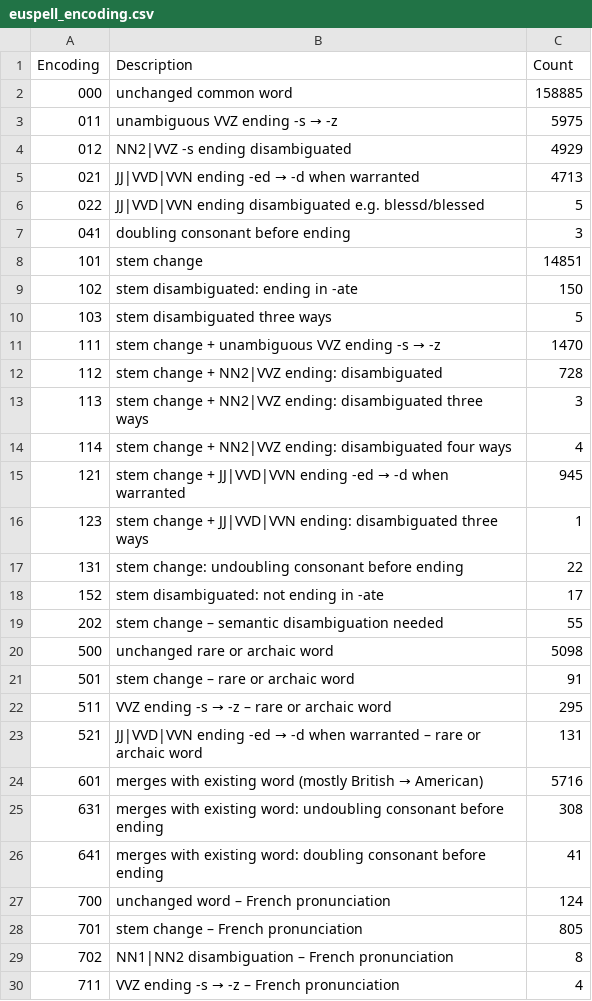
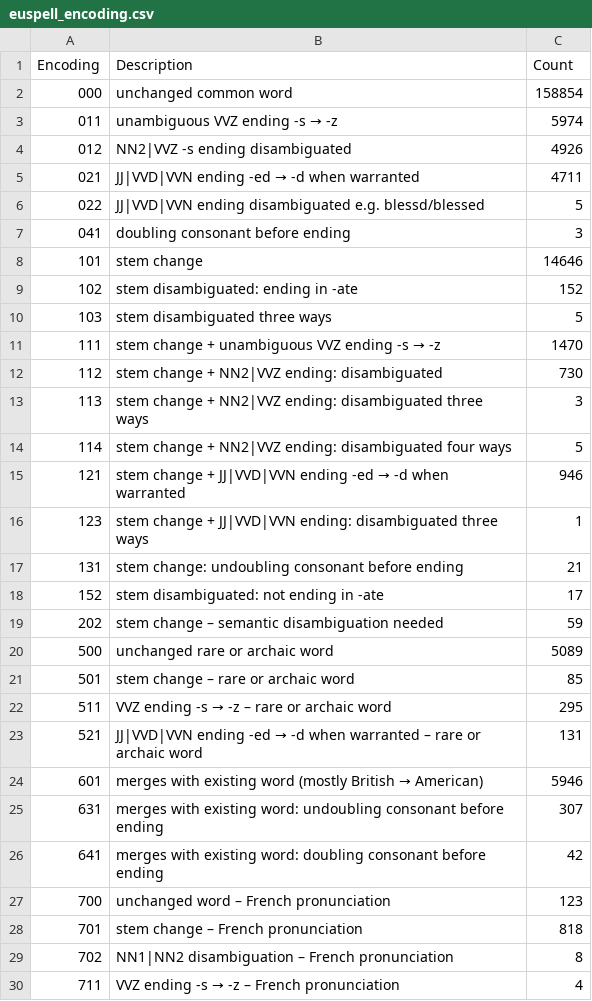
Before and after one commit to ossiak/euspell, a CSV file: data/euspell_encoding.csv, drawn as a sheet; only a part is shown; the diff covers the shown part only.

```diff
--- a/data/euspell_encoding.csv
+++ b/data/euspell_encoding.csv
@@ -1,29 +1,29 @@
 Encoding,Description,Count
-000,unchanged common word,158885
-011,unambiguous VVZ ending -s → -z,5975
-012,NN2|VVZ -s ending disambiguated,4929
-021,JJ|VVD|VVN ending -ed → -d when warranted,4713
+000,unchanged common word,158854
+011,unambiguous VVZ ending -s → -z,5974
+012,NN2|VVZ -s ending disambiguated,4926
+021,JJ|VVD|VVN ending -ed → -d when warranted,4711
 022,JJ|VVD|VVN ending disambiguated e.g. blessd/blessed,5
 041,doubling consonant before ending,3
-101,stem change,14851
-102,stem disambiguated: ending in -ate,150
+101,stem change,14646
+102,stem disambiguated: ending in -ate,152
 103,stem disambiguated three ways,5
 111,stem change + unambiguous VVZ ending -s → -z,1470
-112,stem change + NN2|VVZ ending: disambiguated,728
+112,stem change + NN2|VVZ ending: disambiguated,730
 113,stem change + NN2|VVZ ending: disambiguated three ways,3
-114,stem change + NN2|VVZ ending: disambiguated four ways,4
-121,stem change + JJ|VVD|VVN ending -ed → -d when warranted,945
+114,stem change + NN2|VVZ ending: disambiguated four ways,5
+121,stem change + JJ|VVD|VVN ending -ed → -d when warranted,946
 123,stem change + JJ|VVD|VVN ending: disambiguated three ways,1
-131,stem change: undoubling consonant before ending,22
+131,stem change: undoubling consonant before ending,21
 152,stem disambiguated: not ending in -ate,17
-202,stem change – semantic disambiguation needed,55
-500,unchanged rare or archaic word,5098
-501,stem change – rare or archaic word,91
+202,stem change – semantic disambiguation needed,59
+500,unchanged rare or archaic word,5089
+501,stem change – rare or archaic word,85
 511,VVZ ending -s → -z – rare or archaic word,295
 521,JJ|VVD|VVN ending -ed → -d when warranted – rare or archaic word,131
-601,merges with existing word (mostly British → American),5716
-631,merges with existing word: undoubling consonant before ending,308
-641,merges with existing word: doubling consonant before ending,41
-700,unchanged word – French pronunciation,124
-701,stem change – French pronunciation,805
+601,merges with existing word (mostly British → American),5946
+631,merges with existing word: undoubling consonant before ending,307
+641,merges with existing word: doubling consonant before ending,42
+700,unchanged word – French pronunciation,123
+701,stem change – French pronunciation,818
 702,NN1|NN2 disambiguation – French pronunciation,8
```
Also changed, not shown: 1 edited cell elsewhere in this file, data/diatones.csv, dict/euspell_pos.tsv, 5 other files.
